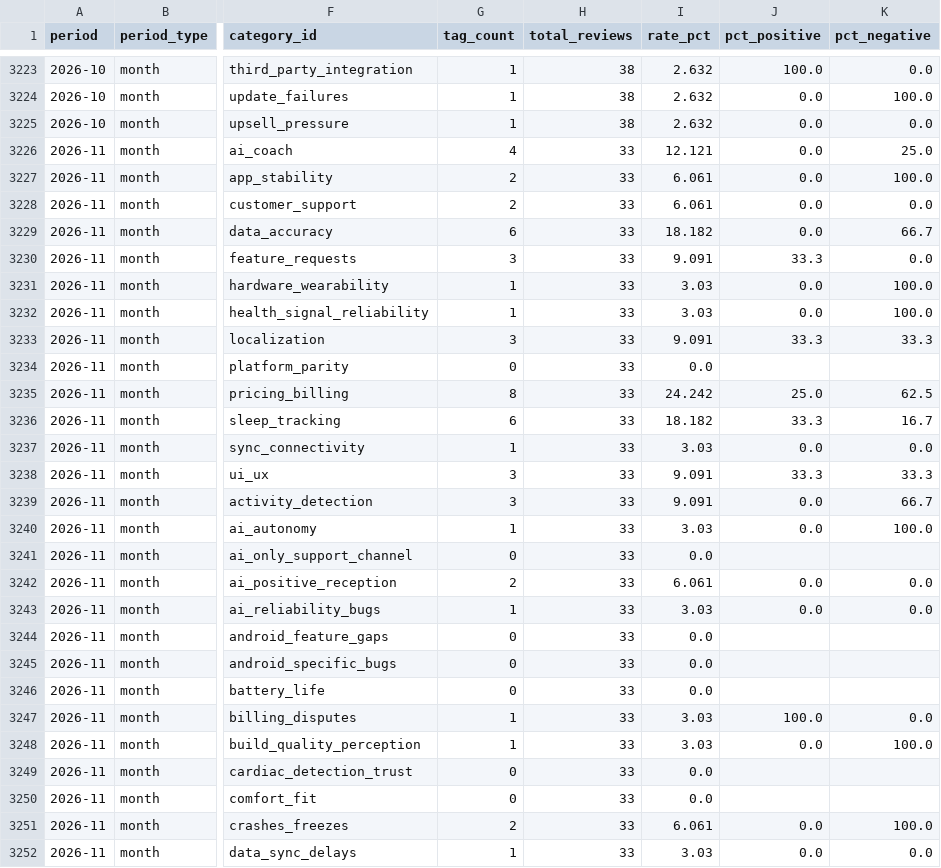
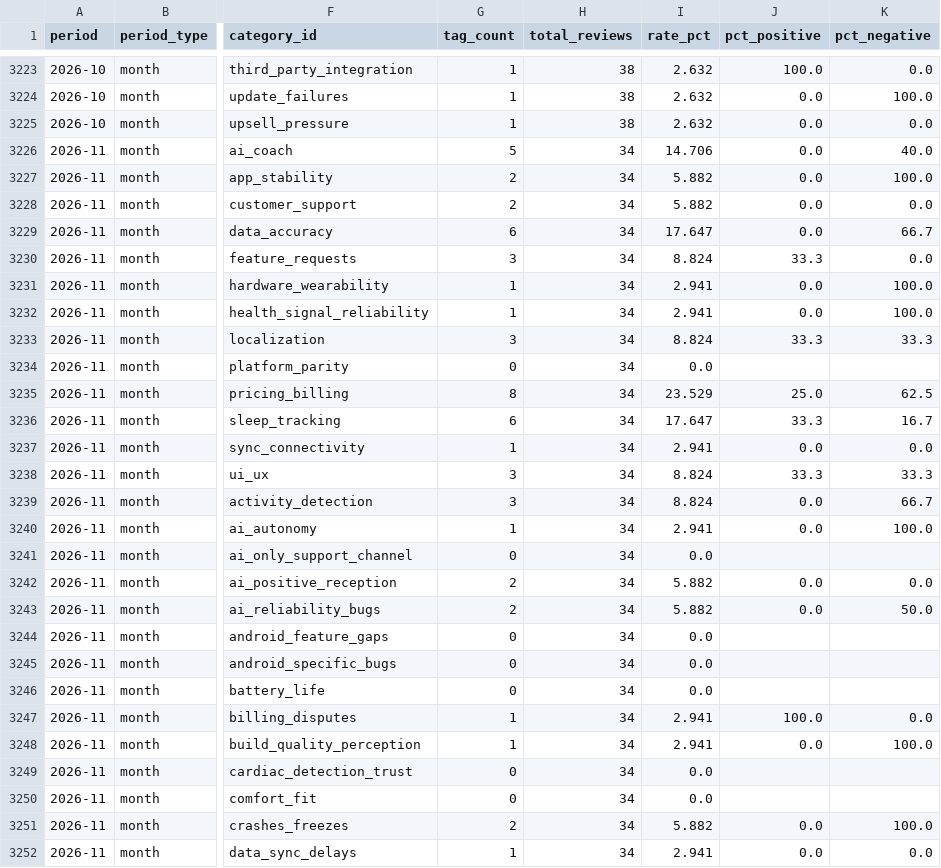
Before and after one commit to jmayank574/actionlayer, a CSV file: backend/data/category_trends.csv, drawn as a sheet; only a part is shown, gaps mark what is left out; the diff covers the shown part only; the diff names each change by its address in the sheet, - before the commit and + after, or states it on an @@ line.

```diff
--- a/backend/data/category_trends.csv
+++ b/backend/data/category_trends.csv
-G3226 (tag_count): 4
+G3226 (tag_count): 5
-H3226:H3252 (total_reviews): 33
+H3226:H3252 (total_reviews): 34
-I3226 (rate_pct): 12.121
+I3226 (rate_pct): 14.706
-K3226 (pct_negative): 25.0
+K3226 (pct_negative): 40.0
-I3227:I3228 (rate_pct): 6.061
+I3227:I3228 (rate_pct): 5.882
-I3229 (rate_pct): 18.182
+I3229 (rate_pct): 17.647
-I3230 (rate_pct): 9.091
+I3230 (rate_pct): 8.824
-I3231:I3232 (rate_pct): 3.03
+I3231:I3232 (rate_pct): 2.941
-I3233 (rate_pct): 9.091
+I3233 (rate_pct): 8.824
-I3235 (rate_pct): 24.242
+I3235 (rate_pct): 23.529
-I3236 (rate_pct): 18.182
+I3236 (rate_pct): 17.647
-I3237 (rate_pct): 3.03
+I3237 (rate_pct): 2.941
-I3238:I3239 (rate_pct): 9.091
+I3238:I3239 (rate_pct): 8.824
-I3240 (rate_pct): 3.03
+I3240 (rate_pct): 2.941
-I3242 (rate_pct): 6.061
+I3242 (rate_pct): 5.882
-G3243 (tag_count): 1
+G3243 (tag_count): 2
-I3243 (rate_pct): 3.03
+I3243 (rate_pct): 5.882
-K3243 (pct_negative): 0.0
+K3243 (pct_negative): 50.0
-I3247:I3248 (rate_pct): 3.03
+I3247:I3248 (rate_pct): 2.941
-I3251 (rate_pct): 6.061
+I3251 (rate_pct): 5.882
-I3252 (rate_pct): 3.03
+I3252 (rate_pct): 2.941
```
Also changed, not shown: 136 edited cells elsewhere in this file, 6 other files.
